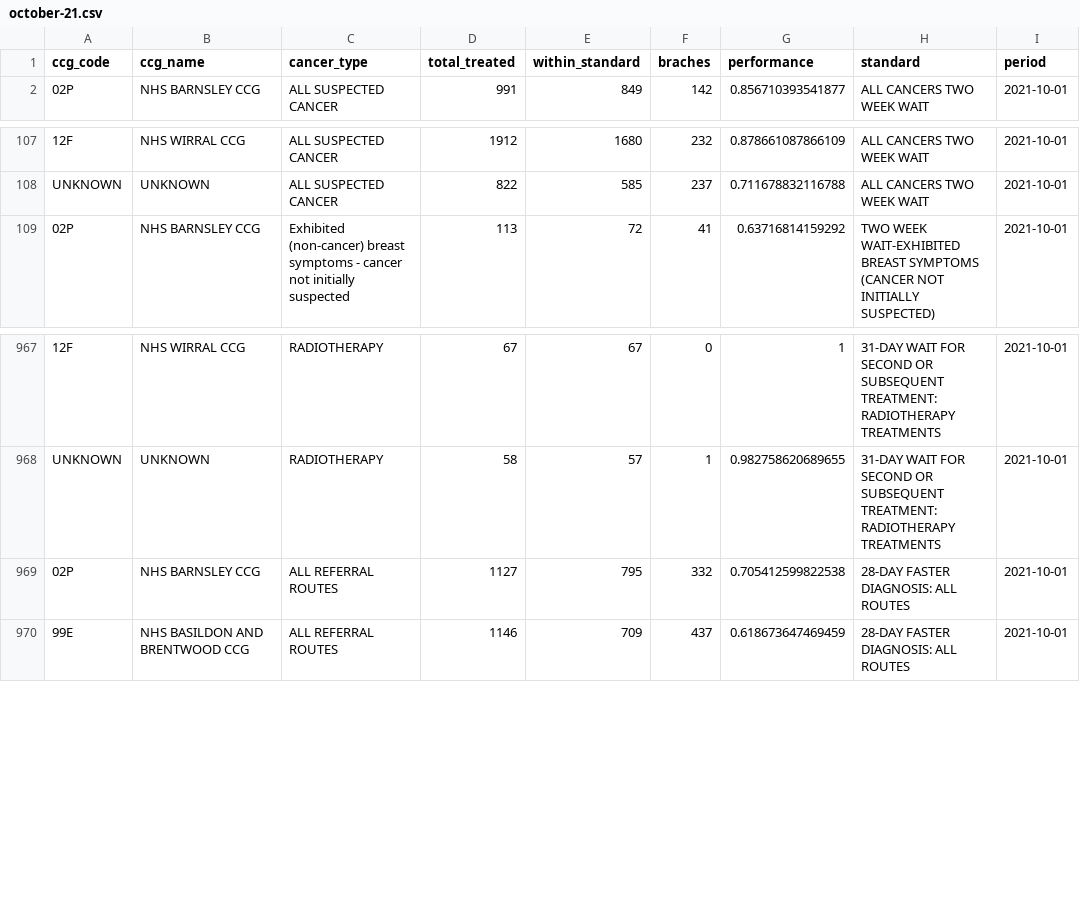
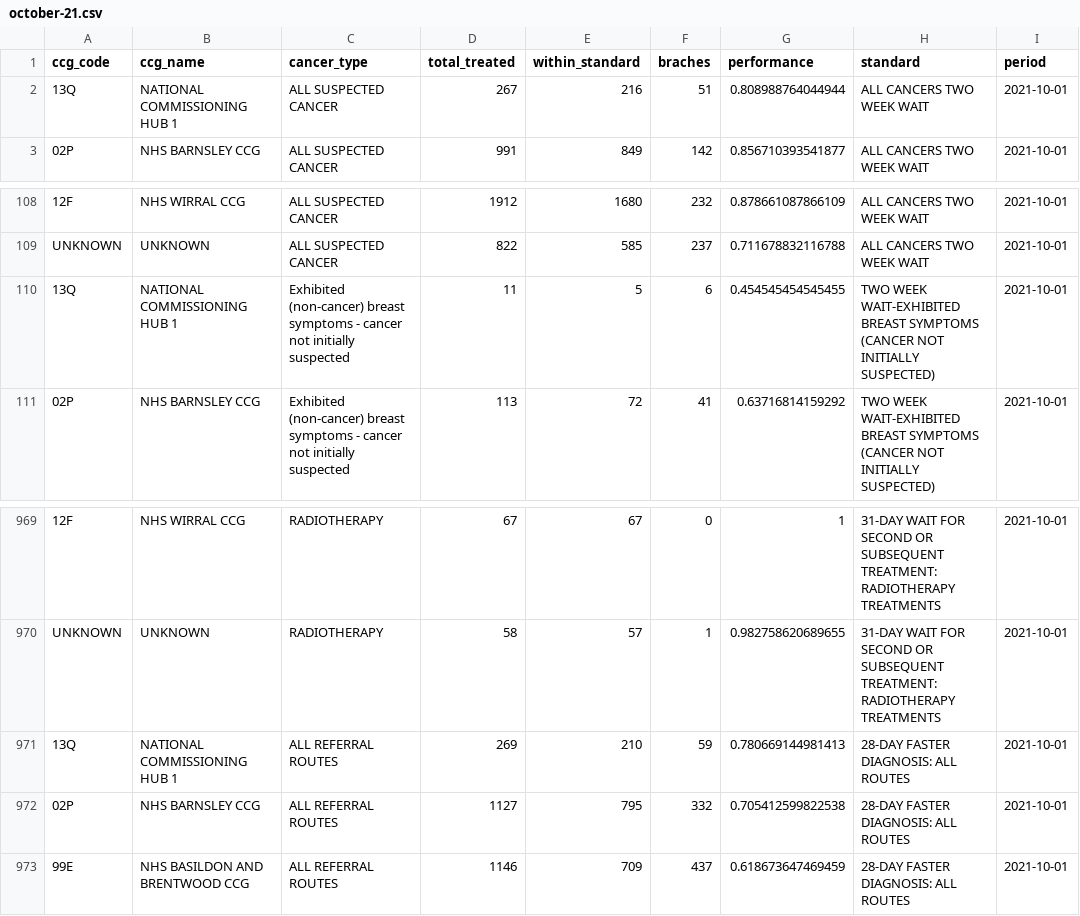
Before and after one commit to kopeckylukas/LSHTM_RCS, a CSV file: Data/com_done/october-21.csv, drawn as a sheet; only a part is shown, gaps mark what is left out; the diff names each change by its address in the sheet, - before the commit and + after, or states it on an @@ line.

```diff
--- a/Data/com_done/october-21.csv
+++ b/Data/com_done/october-21.csv
+row 2: 13Q | NATIONAL COMMISSIONING HUB 1 | ALL SUSPECTED CANCER | 267 | 216 | 51 | 0.808988764044944 | ALL CANCERS TWO WEEK WAIT | 2021-10-01
+row 110: 13Q | NATIONAL COMMISSIONING HUB 1 | Exhibited (non-cancer) breast symptoms - cancer not initially suspected | 11 | 5 | 6 | 0.454545454545455 | TWO WEEK WAIT-EXHIBITED BREAST SYMPTOMS (CANCER NOT INITIALLY SUSPECTED) | 2021-10-01
+row 971: 13Q | NATIONAL COMMISSIONING HUB 1 | ALL REFERRAL ROUTES | 269 | 210 | 59 | 0.780669144981413 | 28-DAY FASTER DIAGNOSIS: ALL ROUTES | 2021-10-01
```
Also changed, not shown: 2 other files.
